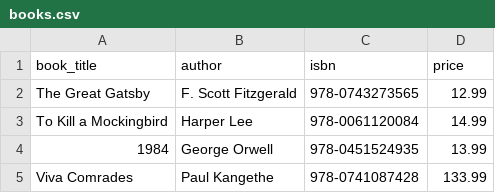
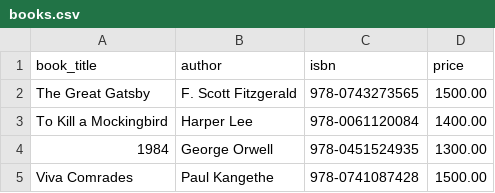
Before and after one commit to wawerugerald/DGIBookstore, a CSV file: wp-content/themes/bookshop/books.csv, drawn as a sheet.

```diff
--- a/wp-content/themes/bookshop/books.csv
+++ b/wp-content/themes/bookshop/books.csv
@@ -1,5 +1,5 @@
 book_title,author,isbn,price
-"The Great Gatsby","F. Scott Fitzgerald","978-0743273565",12.99
-"To Kill a Mockingbird","Harper Lee","978-0061120084",14.99
-"1984","George Orwell","978-0451524935",13.99
-"Viva Comrades","Paul Kangethe","978-0741087428",133.99
+"The Great Gatsby","F. Scott Fitzgerald","978-0743273565",1500.00
+"To Kill a Mockingbird","Harper Lee","978-0061120084",1400.00
+"1984","George Orwell","978-0451524935",1300.00
+"Viva Comrades","Paul Kangethe","978-0741087428",1500.00
```
Also changed, not shown: 1 other file.
